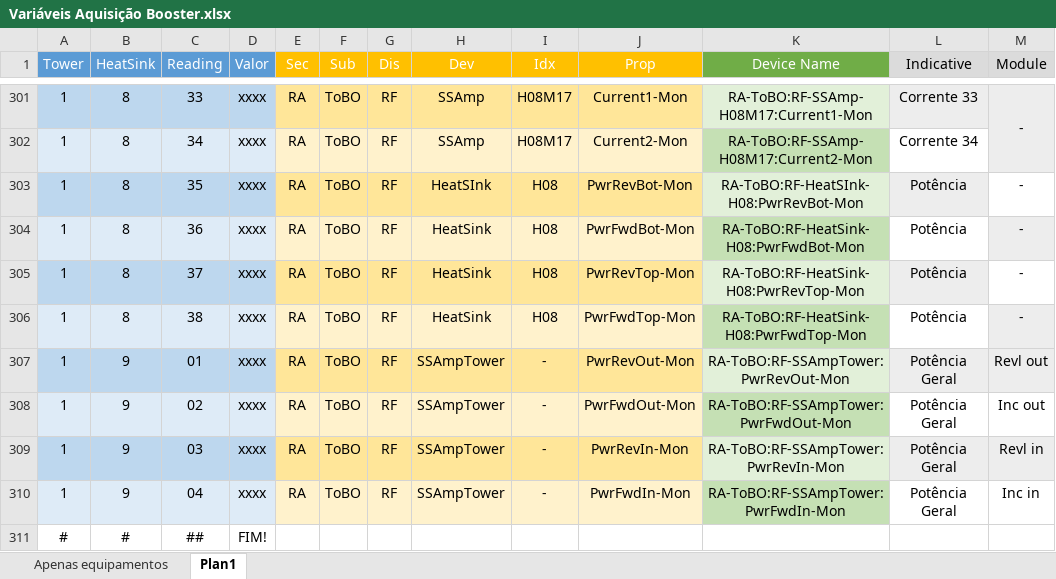
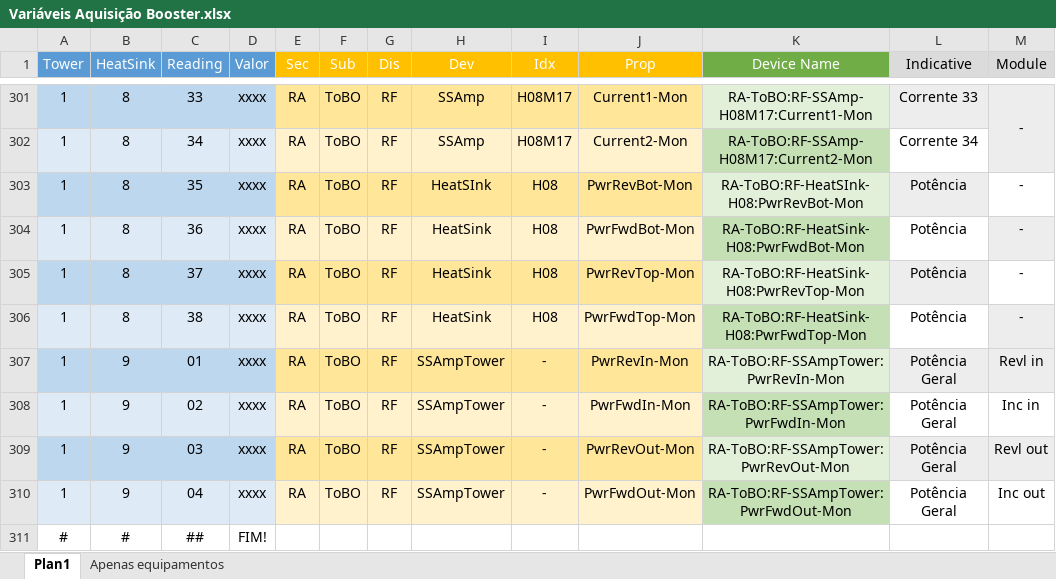
Before and after one commit to lnls-sirius/cas-rf-ssa, an Excel workbook: documentation/SSABooster/Variáveis Aquisição Booster.xlsx, sheet Plan1, drawn as a sheet; only a part is shown, gaps mark what is left out; values as stored, in another font and other column widths than the file's, no borders; the diff names each change by its address in the sheet, - before the commit and + after, or states it on an @@ line.

Commit message:
SSABooster: Inverted input/output general power

```diff
--- a/documentation/SSABooster/Variáveis Aquisição Booster.xlsx (sheet Plan1)
+++ b/documentation/SSABooster/Variáveis Aquisição Booster.xlsx (sheet Plan1)
@@ sheet tab order changed: Plan1 | Apenas equipamentos @@
-J307 (Prop): PwrRevOut-Mon
+J307 (Prop): PwrRevIn-Mon
-K307 (Device Name): RA-ToBO:RF-SSAmpTower:PwrRevOut-Mon
+K307 (Device Name): RA-ToBO:RF-SSAmpTower:PwrRevIn-Mon
-M307 (Module): Revl out
+M307 (Module): Revl in
-J308 (Prop): PwrFwdOut-Mon
+J308 (Prop): PwrFwdIn-Mon
-K308 (Device Name): RA-ToBO:RF-SSAmpTower:PwrFwdOut-Mon
+K308 (Device Name): RA-ToBO:RF-SSAmpTower:PwrFwdIn-Mon
-M308 (Module): Inc out
+M308 (Module): Inc in
-J309 (Prop): PwrRevIn-Mon
+J309 (Prop): PwrRevOut-Mon
-K309 (Device Name): RA-ToBO:RF-SSAmpTower:PwrRevIn-Mon
+K309 (Device Name): RA-ToBO:RF-SSAmpTower:PwrRevOut-Mon
-M309 (Module): Revl in
+M309 (Module): Revl out
-J310 (Prop): PwrFwdIn-Mon
+J310 (Prop): PwrFwdOut-Mon
-K310 (Device Name): RA-ToBO:RF-SSAmpTower:PwrFwdIn-Mon
+K310 (Device Name): RA-ToBO:RF-SSAmpTower:PwrFwdOut-Mon
-M310 (Module): Inc in
+M310 (Module): Inc out
```
Also changed, not shown: 2 other files.
